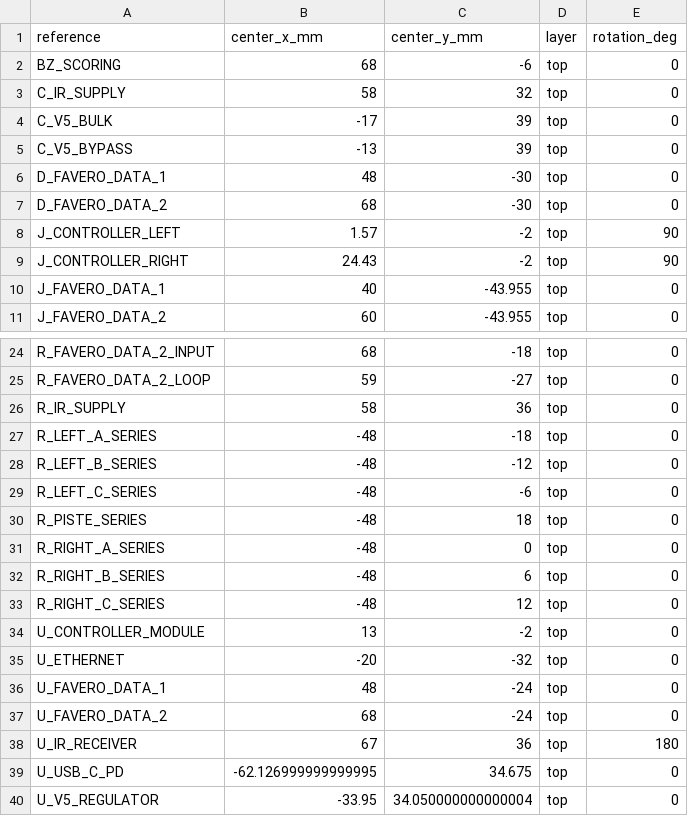
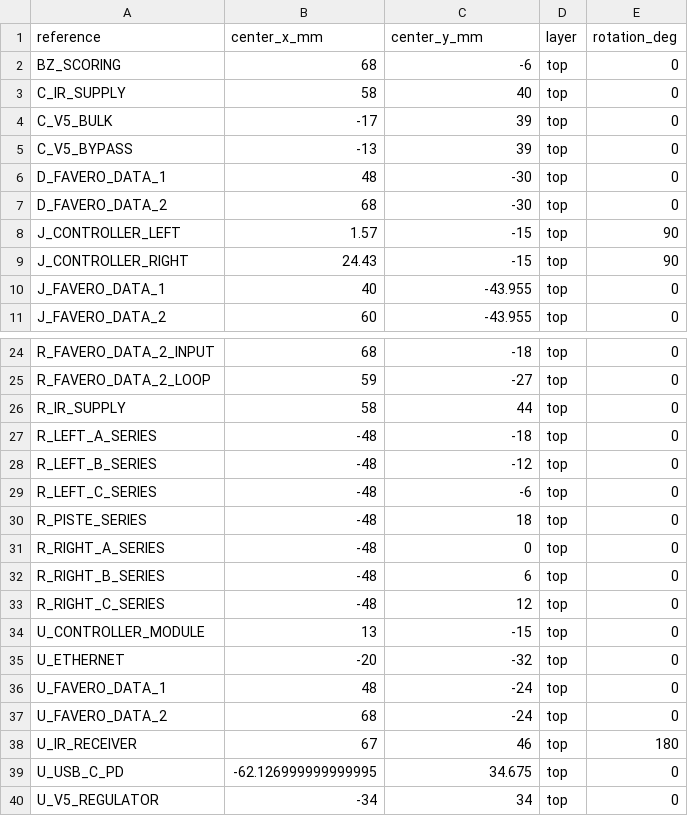
Before and after one commit to AndrewCraswell/agency, a CSV file: packages/scoring-circuit/pcb/scoring-prototype-board.placement.csv, drawn as a sheet; only a part is shown, gaps mark what is left out.

Commit message:
fix(scoring-circuit): align all prototype CAD models

```diff
--- a/packages/scoring-circuit/pcb/scoring-prototype-board.placement.csv
+++ b/packages/scoring-circuit/pcb/scoring-prototype-board.placement.csv
@@ -2,3 +2,3 @@
 "BZ_SCORING","68","-6","top","0"
-"C_IR_SUPPLY","58","32","top","0"
+"C_IR_SUPPLY","58","40","top","0"
 "C_V5_BULK","-17","39","top","0"
@@ -7,4 +7,4 @@
 "D_FAVERO_DATA_2","68","-30","top","0"
-"J_CONTROLLER_LEFT","1.57","-2","top","90"
-"J_CONTROLLER_RIGHT","24.43","-2","top","90"
+"J_CONTROLLER_LEFT","1.57","-15","top","90"
+"J_CONTROLLER_RIGHT","24.43","-15","top","90"
 "J_FAVERO_DATA_1","40","-43.955","top","0"
@@ -25,3 +25,3 @@
 "R_FAVERO_DATA_2_LOOP","59","-27","top","0"
-"R_IR_SUPPLY","58","36","top","0"
+"R_IR_SUPPLY","58","44","top","0"
 "R_LEFT_A_SERIES","-48","-18","top","0"
@@ -33,3 +33,3 @@
 "R_RIGHT_C_SERIES","-48","12","top","0"
-"U_CONTROLLER_MODULE","13","-2","top","0"
+"U_CONTROLLER_MODULE","13","-15","top","0"
 "U_ETHERNET","-20","-32","top","0"
@@ -37,4 +37,4 @@
 "U_FAVERO_DATA_2","68","-24","top","0"
-"U_IR_RECEIVER","67","36","top","180"
+"U_IR_RECEIVER","67","46","top","180"
 "U_USB_C_PD","-62.126999999999995","34.675","top","0"
-"U_V5_REGULATOR","-33.95","34.050000000000004","top","0"
+"U_V5_REGULATOR","-34","34","top","0"
```
Also changed, not shown: 19 other files.
